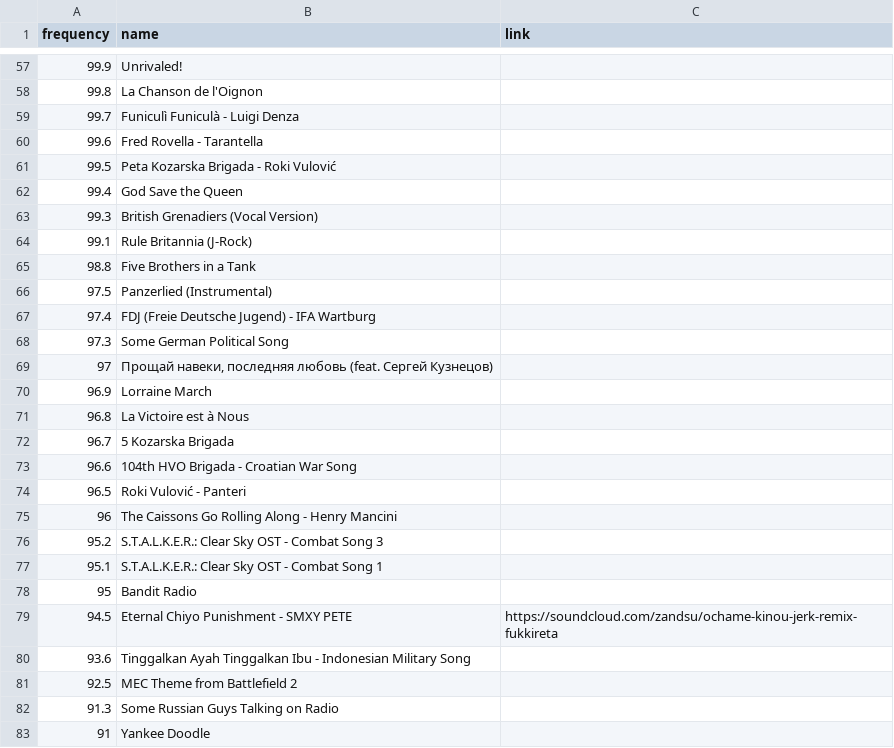
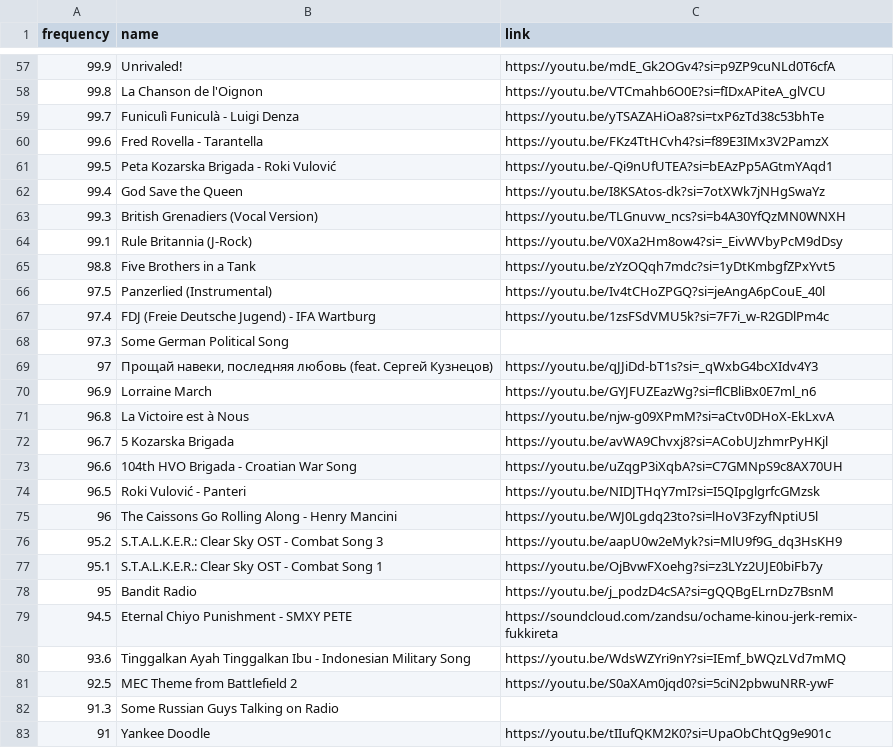
Before and after one commit to grand-hawk/mtc-radio, a CSV file: data/radio.csv, drawn as a sheet; only a part is shown, gaps mark what is left out; the diff covers the shown part only.

```diff
--- a/data/radio.csv
+++ b/data/radio.csv
@@ -57,27 +57,27 @@ frequency,name,link
-99.9,"Unrivaled!",
-99.8,"La Chanson de l'Oignon",
-99.7,"Funiculì Funiculà - Luigi Denza",
-99.6,"Fred Rovella - Tarantella",
-99.5,"Peta Kozarska Brigada - Roki Vulović",
-99.4,"God Save the Queen",
-99.3,"British Grenadiers (Vocal Version)",
-99.1,"Rule Britannia (J-Rock)",
-98.8,"Five Brothers in a Tank",
-97.5,"Panzerlied (Instrumental)",
-97.4,"FDJ (Freie Deutsche Jugend) - IFA Wartburg",
+99.9,"Unrivaled!",https://youtu.be/mdE_Gk2OGv4?si=p9ZP9cuNLd0T6cfA
+99.8,"La Chanson de l'Oignon",https://youtu.be/VTCmahb6O0E?si=fIDxAPiteA_glVCU
+99.7,"Funiculì Funiculà - Luigi Denza",https://youtu.be/yTSAZAHiOa8?si=txP6zTd38c53bhTe
+99.6,"Fred Rovella - Tarantella",https://youtu.be/FKz4TtHCvh4?si=f89E3IMx3V2PamzX
+99.5,"Peta Kozarska Brigada - Roki Vulović",https://youtu.be/-Qi9nUfUTEA?si=bEAzPp5AGtmYAqd1
+99.4,"God Save the Queen",https://youtu.be/I8KSAtos-dk?si=7otXWk7jNHgSwaYz
+99.3,"British Grenadiers (Vocal Version)",https://youtu.be/TLGnuvw_ncs?si=b4A30YfQzMN0WNXH
+99.1,"Rule Britannia (J-Rock)",https://youtu.be/V0Xa2Hm8ow4?si=_EivWVbyPcM9dDsy
+98.8,"Five Brothers in a Tank",https://youtu.be/zYzOQqh7mdc?si=1yDtKmbgfZPxYvt5
+97.5,"Panzerlied (Instrumental)",https://youtu.be/Iv4tCHoZPGQ?si=jeAngA6pCouE_40l
+97.4,"FDJ (Freie Deutsche Jugend) - IFA Wartburg",https://youtu.be/1zsFSdVMU5k?si=7F7i_w-R2GDlPm4c
 97.3,"Some German Political Song",
-97,"Прощай навеки, последняя любовь (feat. Сергей Кузнецов)",
-96.9,"Lorraine March",
-96.8,"La Victoire est à Nous",
-96.7,"5 Kozarska Brigada",
-96.6,"104th HVO Brigada - Croatian War Song",
-96.5,"Roki Vulović - Panteri",
-96,"The Caissons Go Rolling Along - Henry Mancini",
-95.2,"S.T.A.L.K.E.R.: Clear Sky OST - Combat Song 3",
-95.1,"S.T.A.L.K.E.R.: Clear Sky OST - Combat Song 1",
-95,"Bandit Radio",
+97,"Прощай навеки, последняя любовь (feat. Сергей Кузнецов)",https://youtu.be/qJJiDd-bT1s?si=_qWxbG4bcXIdv4Y3
+96.9,"Lorraine March",https://youtu.be/GYJFUZEazWg?si=flCBliBx0E7ml_n6
+96.8,"La Victoire est à Nous",https://youtu.be/njw-g09XPmM?si=aCtv0DHoX-EkLxvA
+96.7,"5 Kozarska Brigada",https://youtu.be/avWA9Chvxj8?si=ACobUJzhmrPyHKjl
+96.6,"104th HVO Brigada - Croatian War Song",https://youtu.be/uZqgP3iXqbA?si=C7GMNpS9c8AX70UH
+96.5,"Roki Vulović - Panteri",https://youtu.be/NIDJTHqY7mI?si=I5QIpglgrfcGMzsk
+96,"The Caissons Go Rolling Along - Henry Mancini",https://youtu.be/WJ0Lgdq23to?si=lHoV3FzyfNptiU5l
+95.2,"S.T.A.L.K.E.R.: Clear Sky OST - Combat Song 3",https://youtu.be/aapU0w2eMyk?si=MlU9f9G_dq3HsKH9
+95.1,"S.T.A.L.K.E.R.: Clear Sky OST - Combat Song 1",https://youtu.be/OjBvwFXoehg?si=z3LYz2UJE0biFb7y
+95,"Bandit Radio",https://youtu.be/j_podzD4cSA?si=gQQBgELrnDz7BsnM
 94.5,"Eternal Chiyo Punishment - SMXY PETE",https://soundcloud.com/zandsu/ochame-kinou-jerk-remix-fukkireta
-93.6,"Tinggalkan Ayah Tinggalkan Ibu - Indonesian Military Song",
-92.5,"MEC Theme from Battlefield 2",
+93.6,"Tinggalkan Ayah Tinggalkan Ibu - Indonesian Military Song",https://youtu.be/WdsWZYri9nY?si=IEmf_bWQzLVd7mMQ
+92.5,"MEC Theme from Battlefield 2",https://youtu.be/S0aXAm0jqd0?si=5ciN2pbwuNRR-ywF
 91.3,"Some Russian Guys Talking on Radio",
-91,"Yankee Doodle",
+91,"Yankee Doodle",https://youtu.be/tIIufQKM2K0?si=UpaObChtQg9e901c
```
Also changed, not shown: 8 added rows, 1 removed row and 61 edited cells elsewhere in this file.
